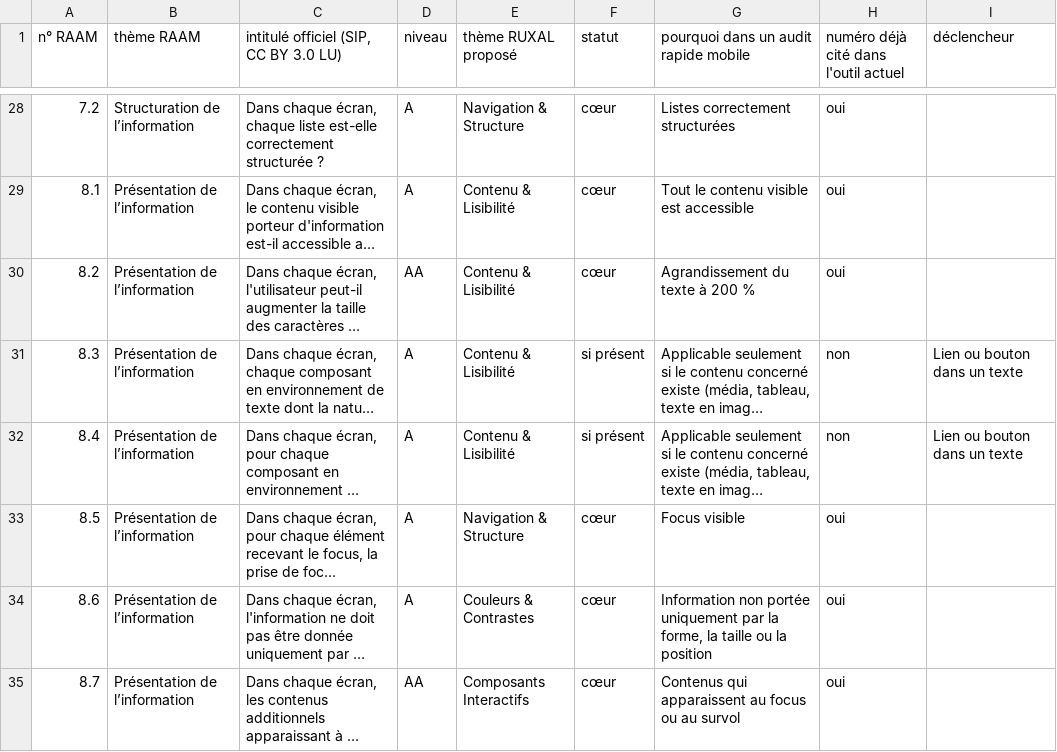
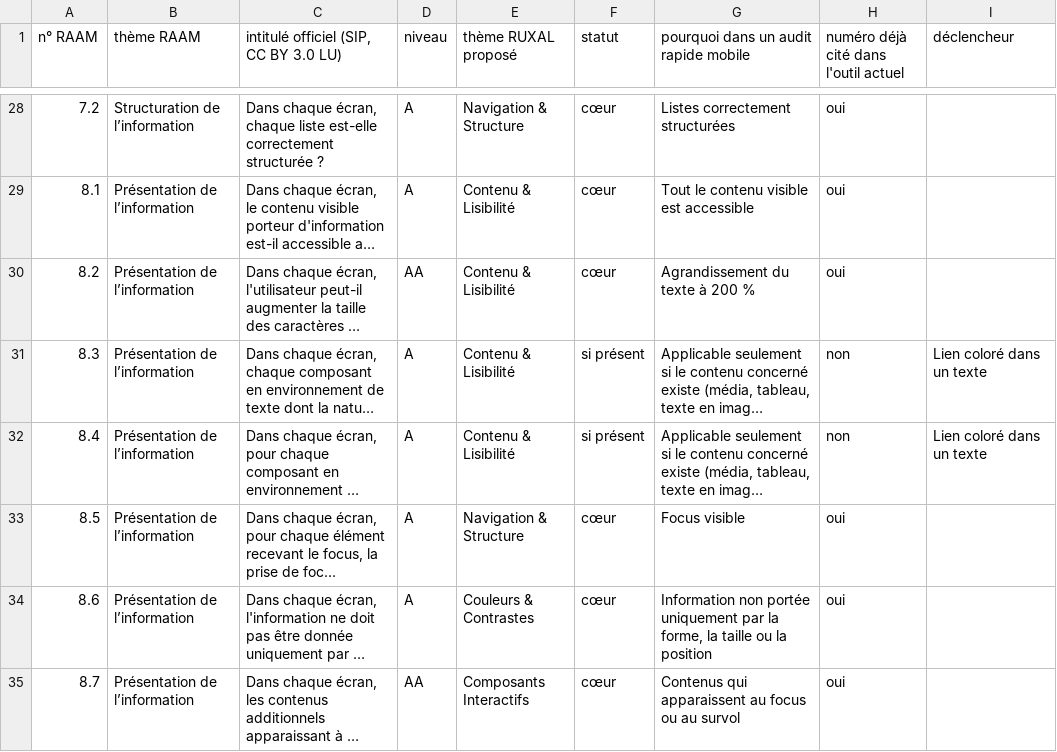
Before and after one commit to lijko/ruxal-a11y, a CSV file: docs/selection-audit-rapide-mobile.csv, drawn as a sheet; only a part is shown, gaps mark what is left out; long unchanged cells end in …; the diff names each change by its address in the sheet, - before the commit and + after, or states it on an @@ line.

Commit message:
RUXAAM : question du déclencheur « lien coloré dans un texte » reformulée

```diff
--- a/docs/selection-audit-rapide-mobile.csv
+++ b/docs/selection-audit-rapide-mobile.csv
-I31:I32 (déclencheur): Lien ou bouton dans un texte
+I31:I32 (déclencheur): Lien coloré dans un texte
```
Also changed, not shown: 3 other files.
